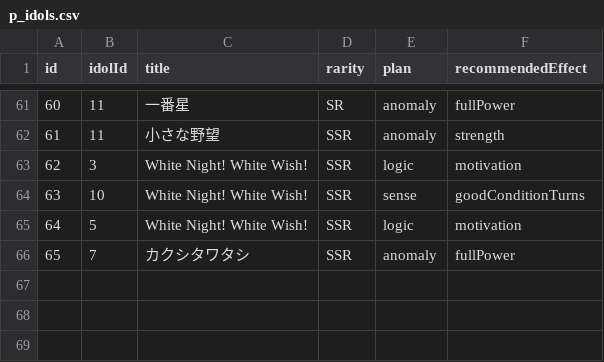
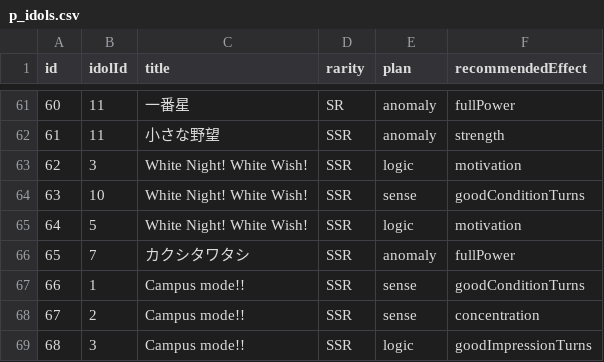
Before and after one commit to surisuririsu/gakumas-data, a CSV file: csv/p_idols.csv, drawn as a sheet; only a part is shown, gaps mark what is left out; the diff names each change by its address in the sheet, - before the commit and + after, or states it on an @@ line.

```diff
--- a/csv/p_idols.csv
+++ b/csv/p_idols.csv
+row 67: 66 | 1 | Campus mode!! | SSR | sense | goodConditionTurns
+row 68: 67 | 2 | Campus mode!! | SSR | sense | concentration
+row 69: 68 | 3 | Campus mode!! | SSR | logic | goodImpressionTurns
```
Also changed, not shown: csv/p_items.csv, csv/skill_cards.csv, 36 other files.
